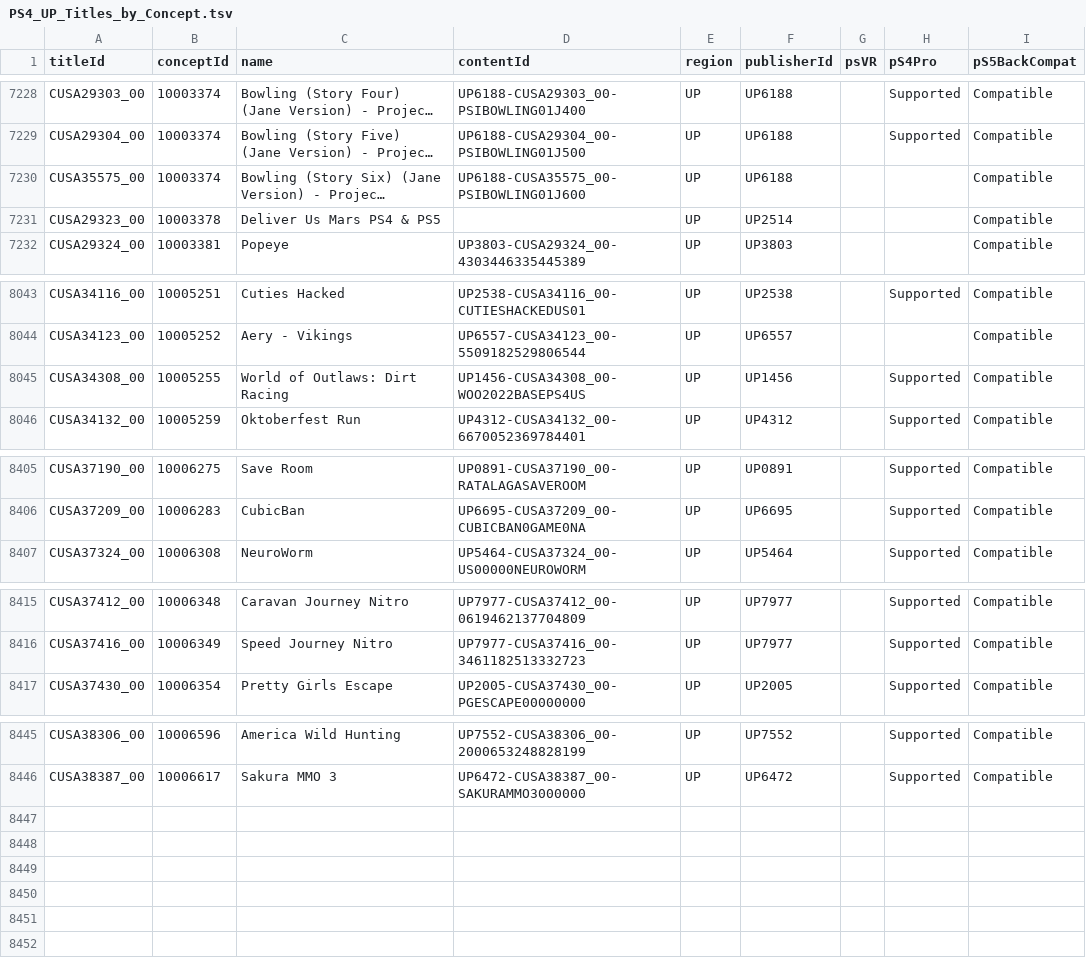
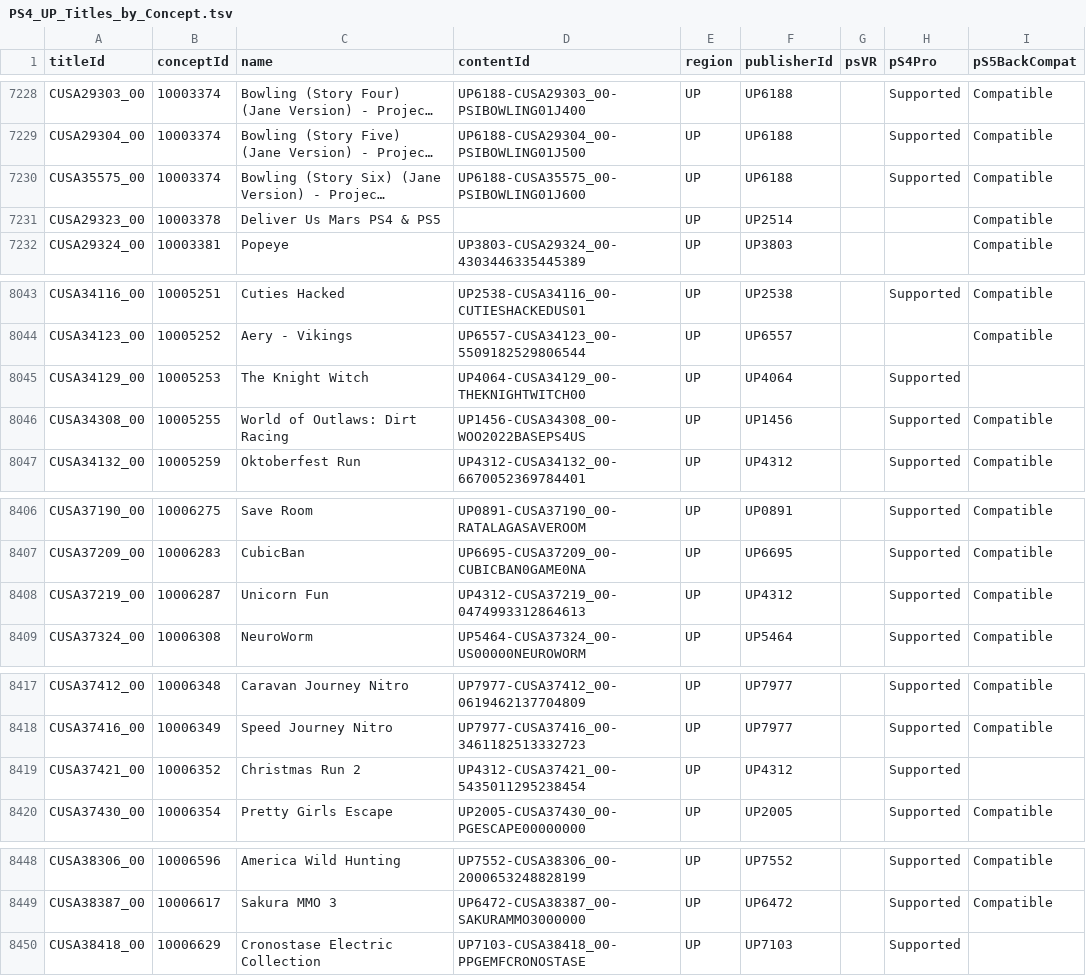
Before and after one commit to andshrew/PlayStation-Titles, a TSV file: Region/America/PS4_UP_Titles_by_Concept.tsv, drawn as a sheet; only a part is shown, gaps mark what is left out; long unchanged cells end in …; the diff names each change by its address in the sheet, - before the commit and + after, or states it on an @@ line.

```diff
--- a/Region/America/PS4_UP_Titles_by_Concept.tsv
+++ b/Region/America/PS4_UP_Titles_by_Concept.tsv
-H7230 (pS4Pro): (empty)
+H7230 (pS4Pro): Supported
+row 8045: CUSA34129_00 | 10005253 | The Knight Witch | UP4064-CUSA34129_00-THEKNIGHTWITCH00 | UP | UP4064 |  | Supported
+row 8408: CUSA37219_00 | 10006287 | Unicorn Fun | UP4312-CUSA37219_00-0474993312864613 | UP | UP4312 |  | Supported | Compatible
+row 8419: CUSA37421_00 | 10006352 | Christmas Run 2 | UP4312-CUSA37421_00-5435011295238454 | UP | UP4312 |  | Supported
+row 8450: CUSA38418_00 | 10006629 | Cronostase Electric Collection | UP7103-CUSA38418_00-PPGEMFCRONOSTASE | UP | UP7103 |  | Supported
```
Also changed, not shown: Region/America/PS4_UP_Titles.tsv, Region/America/PS4_UP_Titles_by_Name.tsv, 20 other files.
